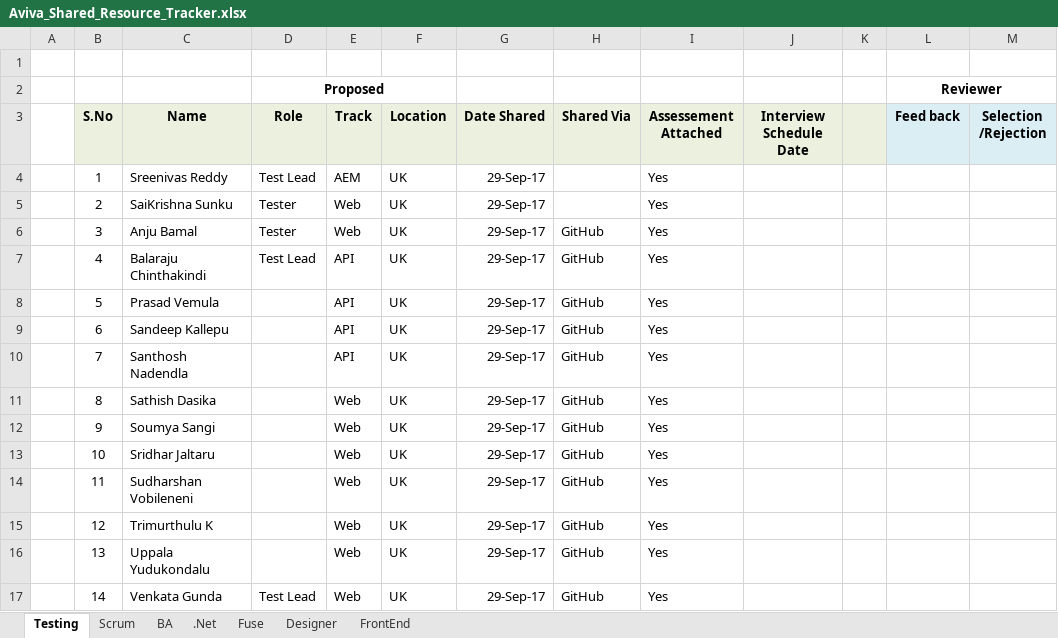
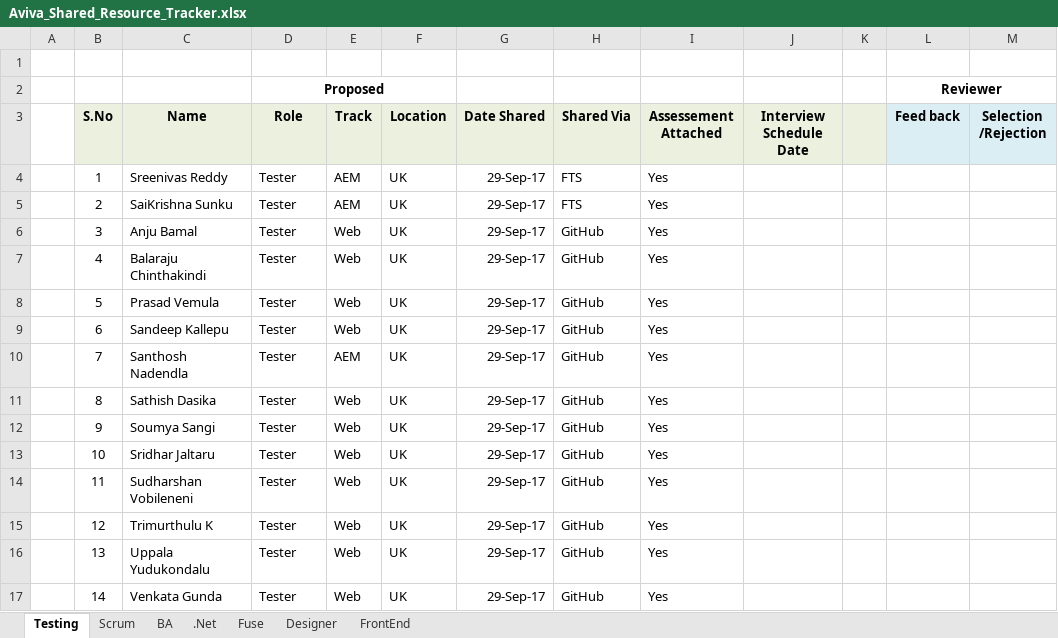
Before and after one commit to CapgAssessmentRepo/MyAviva_Testing_Assessments, an Excel workbook: Aviva_Shared_Resource_Tracker.xlsx, sheet Testing, drawn as a sheet; values as stored, in another font and other column widths than the file's, no borders; the diff names each change by its address in the sheet, - before the commit and + after, or states it on an @@ line.

Commit message:
Updated excel

```diff
--- a/Aviva_Shared_Resource_Tracker.xlsx (sheet Testing)
+++ b/Aviva_Shared_Resource_Tracker.xlsx (sheet Testing)
-D4 (Role): Test Lead
+D4 (Role): Tester
-H4:H5 (Shared Via): (empty)
+H4:H5 (Shared Via): FTS
-E5 (Track): Web
+E5 (Track): AEM
-D7 (Role): Test Lead
+D7 (Role): Tester
-E7:E9 (Track): API
+E7:E9 (Track): Web
-D8:D16 (Role): (empty)
+D8:D16 (Role): Tester
-E10 (Track): API
+E10 (Track): AEM
-D17 (Role): Test Lead
+D17 (Role): Tester
```
